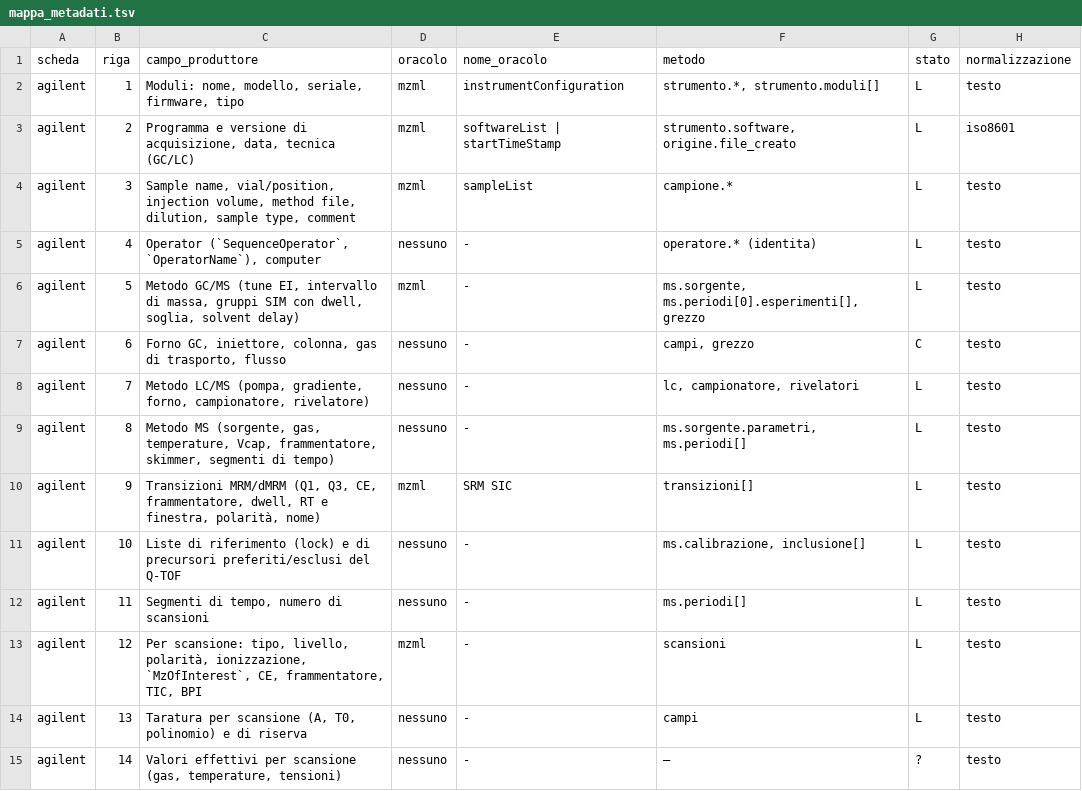
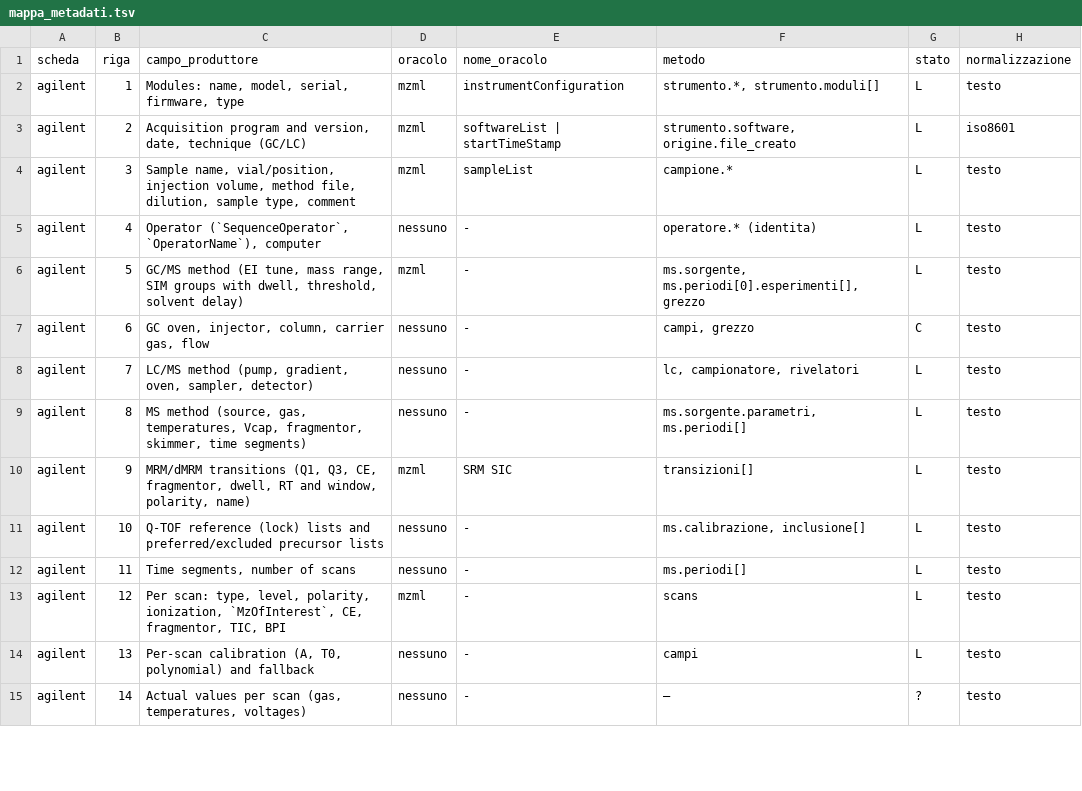
Before and after one commit to Freeesta/mzlab, a TSV file: tools/rosina/mappa_metadati.tsv, drawn as a sheet; only a part is shown; the diff covers the shown part only.

```diff
--- a/tools/rosina/mappa_metadati.tsv
+++ b/tools/rosina/mappa_metadati.tsv
@@ -1,15 +1,15 @@
 scheda	riga	campo_produttore	oracolo	nome_oracolo	metodo	stato	normalizzazione
-agilent	1	Moduli: nome, modello, seriale, firmware, tipo	mzml	instrumentConfiguration	strumento.*, strumento.moduli[]	L	testo
-agilent	2	Programma e versione di acquisizione, data, tecnica (GC/LC)	mzml	softwareList | startTimeStamp	strumento.software, origine.file_creato	L	iso8601
+agilent	1	Modules: name, model, serial, firmware, type	mzml	instrumentConfiguration	strumento.*, strumento.moduli[]	L	testo
+agilent	2	Acquisition program and version, date, technique (GC/LC)	mzml	softwareList | startTimeStamp	strumento.software, origine.file_creato	L	iso8601
 agilent	3	Sample name, vial/position, injection volume, method file, dilution, sample type, comment	mzml	sampleList	campione.*	L	testo
 agilent	4	Operator (`SequenceOperator`, `OperatorName`), computer	nessuno	-	operatore.* (identita)	L	testo
-agilent	5	Metodo GC/MS (tune EI, intervallo di massa, gruppi SIM con dwell, soglia, solvent delay)	mzml	-	ms.sorgente, ms.periodi[0].esperimenti[], grezzo	L	testo
-agilent	6	Forno GC, iniettore, colonna, gas di trasporto, flusso	nessuno	-	campi, grezzo	C	testo
-agilent	7	Metodo LC/MS (pompa, gradiente, forno, campionatore, rivelatore)	nessuno	-	lc, campionatore, rivelatori	L	testo
-agilent	8	Metodo MS (sorgente, gas, temperature, Vcap, frammentatore, skimmer, segmenti di tempo)	nessuno	-	ms.sorgente.parametri, ms.periodi[]	L	testo
-agilent	9	Transizioni MRM/dMRM (Q1, Q3, CE, frammentatore, dwell, RT e finestra, polarità, nome)	mzml	SRM SIC	transizioni[]	L	testo
-agilent	10	Liste di riferimento (lock) e di precursori preferiti/esclusi del Q-TOF	nessuno	-	ms.calibrazione, inclusione[]	L	testo
-agilent	11	Segmenti di tempo, numero di scansioni	nessuno	-	ms.periodi[]	L	testo
-agilent	12	Per scansione: tipo, livello, polarità, ionizzazione, `MzOfInterest`, CE, frammentatore, TIC, BPI	mzml	-	scansioni	L	testo
-agilent	13	Taratura per scansione (A, T0, polinomio) e di riserva	nessuno	-	campi	L	testo
-agilent	14	Valori effettivi per scansione (gas, temperature, tensioni)	nessuno	-	—	?	testo
+agilent	5	GC/MS method (EI tune, mass range, SIM groups with dwell, threshold, solvent delay)	mzml	-	ms.sorgente, ms.periodi[0].esperimenti[], grezzo	L	testo
+agilent	6	GC oven, injector, column, carrier gas, flow	nessuno	-	campi, grezzo	C	testo
+agilent	7	LC/MS method (pump, gradient, oven, sampler, detector)	nessuno	-	lc, campionatore, rivelatori	L	testo
+agilent	8	MS method (source, gas, temperatures, Vcap, fragmentor, skimmer, time segments)	nessuno	-	ms.sorgente.parametri, ms.periodi[]	L	testo
+agilent	9	MRM/dMRM transitions (Q1, Q3, CE, fragmentor, dwell, RT and window, polarity, name)	mzml	SRM SIC	transizioni[]	L	testo
+agilent	10	Q-TOF reference (lock) lists and preferred/excluded precursor lists	nessuno	-	ms.calibrazione, inclusione[]	L	testo
+agilent	11	Time segments, number of scans	nessuno	-	ms.periodi[]	L	testo
+agilent	12	Per scan: type, level, polarity, ionization, `MzOfInterest`, CE, fragmentor, TIC, BPI	mzml	-	scans	L	testo
+agilent	13	Per-scan calibration (A, T0, polynomial) and fallback	nessuno	-	campi	L	testo
+agilent	14	Actual values per scan (gas, temperatures, voltages)	nessuno	-	—	?	testo
```
Also changed, not shown: 89 edited cells elsewhere in this file, 56 other files.
